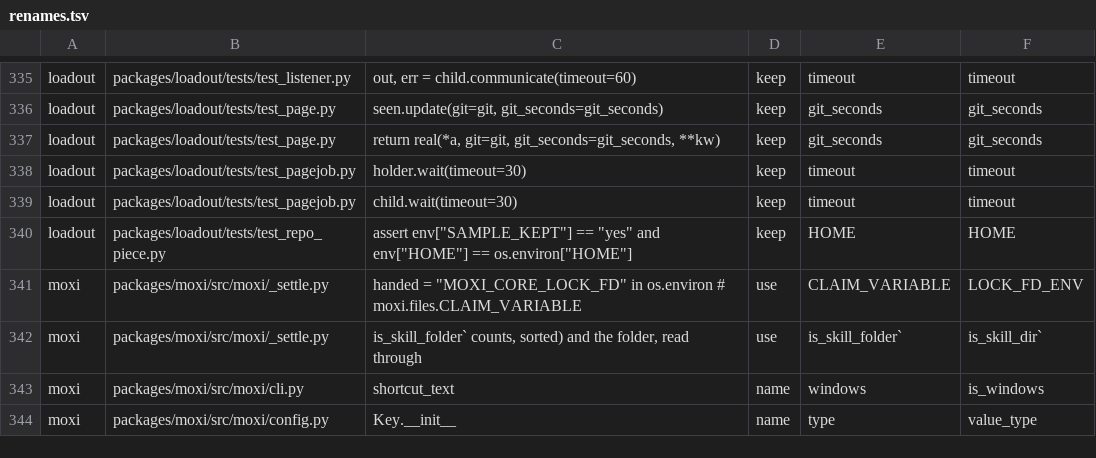
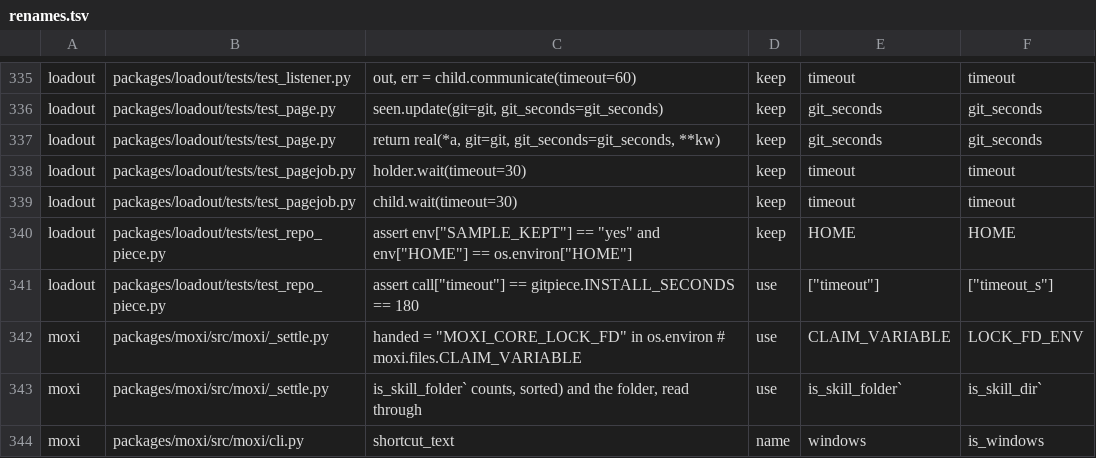
Before and after one commit to CodeManEthan/moxi, a TSV file: packages/moxi-dev/renames.tsv, drawn as a sheet; only a part is shown, gaps mark what is left out; the shorter side is filled out with more unchanged rows.

Commit message:
comments: fix drifted cites and list the outside names they cite
The comment reference check found 74 cites nothing in the repository
defines. Sixteen were comments that had drifted from the code: comms
comments naming a flag, a query, a test file and two tests that are
gone, two comments that described what used to be there, a launcher
flag the check cannot see because it is built from a catalog row name,
and usage's series class names, which are generated. Each now says what
the code does, citing what exists. The usage page is rebuilt for its
stamp; the built files are unchanged.

The other 58 cite things outside the repository: Windows, macOS, Linux
and systemd names, the MCP SDK, Codex, Claude Code, OpenCode, git, Go,
pytest and OpenTelemetry. Each is a line of .refs-allow saying what it
names.

comms' _send_checks docstring now lists every check the function makes,
in its order, and six comments that described past behaviour say what
the code does now; Message.from_dict's keeps the old store shape it
still reads.

Two breakages from the parameter renames, which only the slow and
browser tests reached. In launcher's api.launch the environment
parameter took the name of the local holding the child's environment,
so a replay or resume wrote its row, files and sweep to the store the
child's recorded environment names rather than the caller's. The local
is now launch_env, with a test that a replay's row lands in the
caller's store. loadout's repo-piece tests stood in for the repo API
with the old git and changes keywords, and read the old timeout key off
the install call.

```diff
--- a/packages/moxi-dev/renames.tsv
+++ b/packages/moxi-dev/renames.tsv
@@ -347,2 +347,3 @@ loadout	packages/loadout/tests/test_pagejob.py	child.wait(timeout=30)	keep	timeo
 loadout	packages/loadout/tests/test_repo_piece.py	assert env["SAMPLE_KEPT"] == "yes" and env["HOME"] == os.environ["HOME"]	keep	HOME	HOME
+loadout	packages/loadout/tests/test_repo_piece.py	assert call["timeout"] == gitpiece.INSTALL_SECONDS == 180	use	["timeout"]	["timeout_s"]
 moxi	packages/moxi/src/moxi/_settle.py	handed = "MOXI_CORE_LOCK_FD" in os.environ  # moxi.files.CLAIM_VARIABLE	use	CLAIM_VARIABLE	LOCK_FD_ENV
```
Also changed, not shown: 22 other files.
